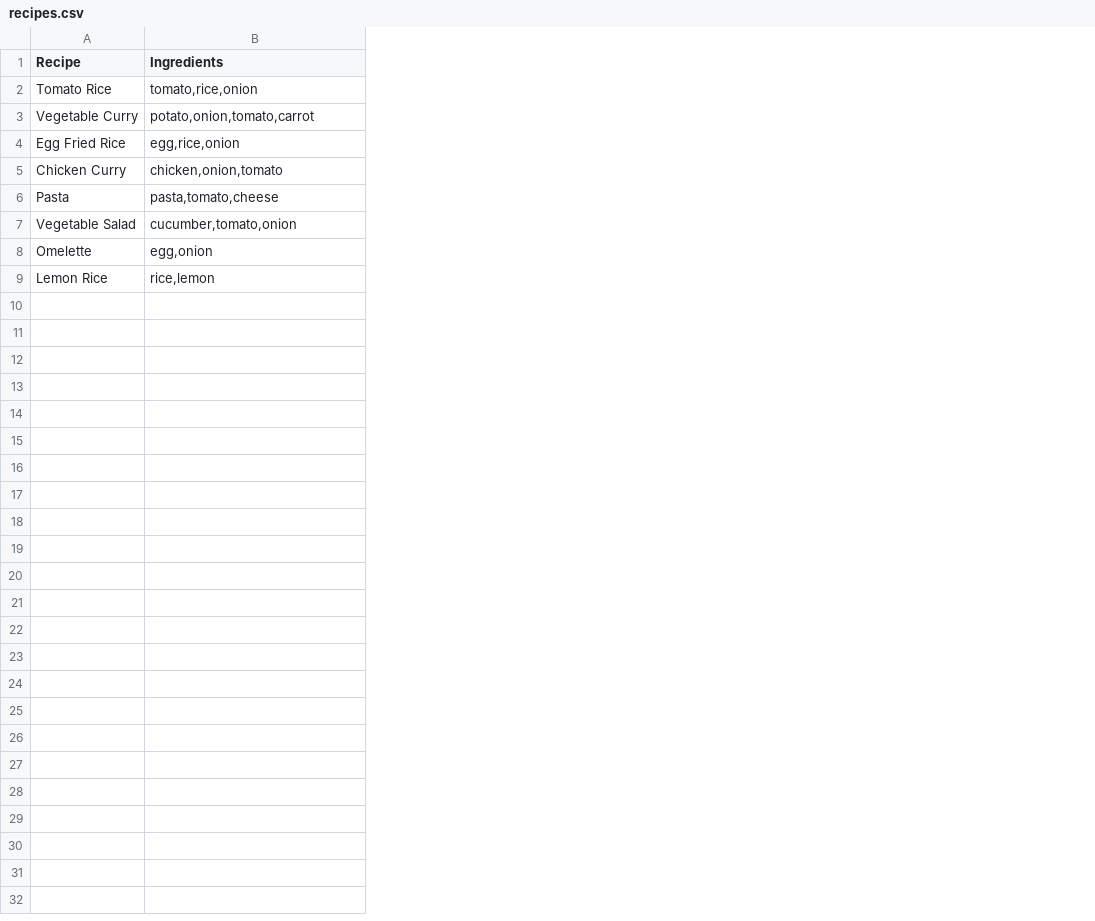
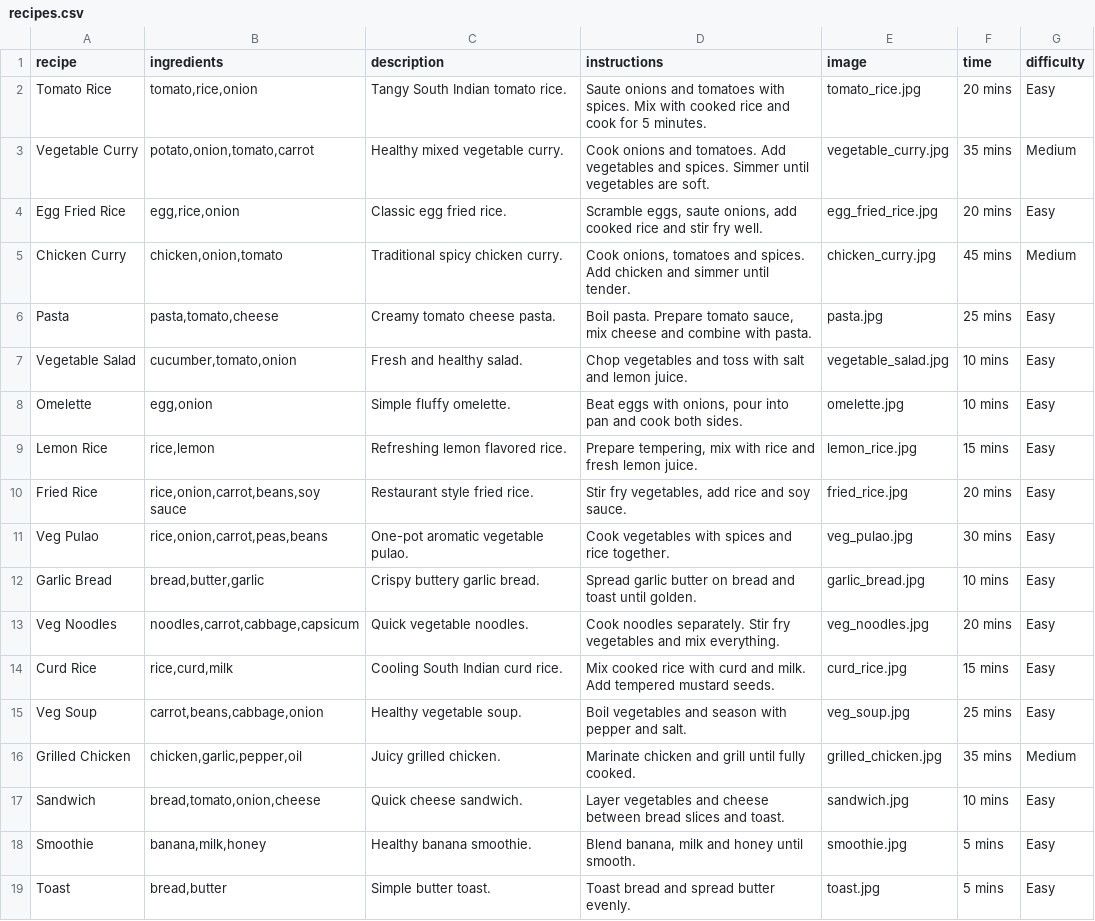
Before and after one commit to adithyanadhi91637-png/AI-Recipe-Generator-, a CSV file: dataset/recipes.csv, drawn as a sheet; the diff names each change by its address in the sheet, - before the commit and + after, or states it on an @@ line.

```diff
--- a/dataset/recipes.csv
+++ b/dataset/recipes.csv
+column C (description), rows 2-9: Tangy South Indian tomato rice. | Healthy mixed vegetable curry. | Classic egg fried rice. | Traditional spicy chicken curry. | Creamy tomato cheese pasta. | Fresh and healthy salad. | Simple fluffy omelette. | Refreshing lemon flavored rice.
+column D (instructions), rows 2-9: Saute onions and tomatoes with spices. Mix with cooked rice and cook for 5 minutes. | Cook onions and tomatoes. Add vegetables and spices. Simmer until vegetables are soft. | Scramble eggs, saute onions, add cooked rice and stir fry well. | Cook onions, tomatoes and spices. Add chicken and simmer until tender. | Boil pasta. Prepare tomato sauce, mix cheese and combine with pasta. | Chop vegetables and toss with salt and lemon juice. | Beat eggs with onions, pour into pan and cook both sides. | Prepare tempering, mix with rice and fresh lemon juice.
+column E (image), rows 2-9: tomato_rice.jpg | vegetable_curry.jpg | egg_fried_rice.jpg | chicken_curry.jpg | pasta.jpg | vegetable_salad.jpg | omelette.jpg | lemon_rice.jpg
+column F (time), rows 2-9: 20 mins | 35 mins | 20 mins | 45 mins | 25 mins | 10 mins | 10 mins | 15 mins
+column G (difficulty), rows 2-9: Easy | Medium | Easy | Medium | Easy | Easy | Easy | Easy
-A1: Recipe
+A1: recipe
-B1: Ingredients
+B1: ingredients
+row 10: Fried Rice | rice,onion,carrot,beans,soy sauce | Restaurant style fried rice. | Stir fry vegetables, add rice and soy sauce. | fried_rice.jpg | 20 mins | Easy
+row 11: Veg Pulao | rice,onion,carrot,peas,beans | One-pot aromatic vegetable pulao. | Cook vegetables with spices and rice together. | veg_pulao.jpg | 30 mins | Easy
+row 12: Garlic Bread | bread,butter,garlic | Crispy buttery garlic bread. | Spread garlic butter on bread and toast until golden. | garlic_bread.jpg | 10 mins | Easy
+row 13: Veg Noodles | noodles,carrot,cabbage,capsicum | Quick vegetable noodles. | Cook noodles separately. Stir fry vegetables and mix everything. | veg_noodles.jpg | 20 mins | Easy
+row 14: Curd Rice | rice,curd,milk | Cooling South Indian curd rice. | Mix cooked rice with curd and milk. Add tempered mustard seeds. | curd_rice.jpg | 15 mins | Easy
+row 15: Veg Soup | carrot,beans,cabbage,onion | Healthy vegetable soup. | Boil vegetables and season with pepper and salt. | veg_soup.jpg | 25 mins | Easy
+row 16: Grilled Chicken | chicken,garlic,pepper,oil | Juicy grilled chicken. | Marinate chicken and grill until fully cooked. | grilled_chicken.jpg | 35 mins | Medium
+row 17: Sandwich | bread,tomato,onion,cheese | Quick cheese sandwich. | Layer vegetables and cheese between bread slices and toast. | sandwich.jpg | 10 mins | Easy
+row 18: Smoothie | banana,milk,honey | Healthy banana smoothie. | Blend banana, milk and honey until smooth. | smoothie.jpg | 5 mins | Easy
+row 19: Toast | bread,butter | Simple butter toast. | Toast bread and spread butter evenly. | toast.jpg | 5 mins | Easy
```
Also changed, not shown: 8 other files.
